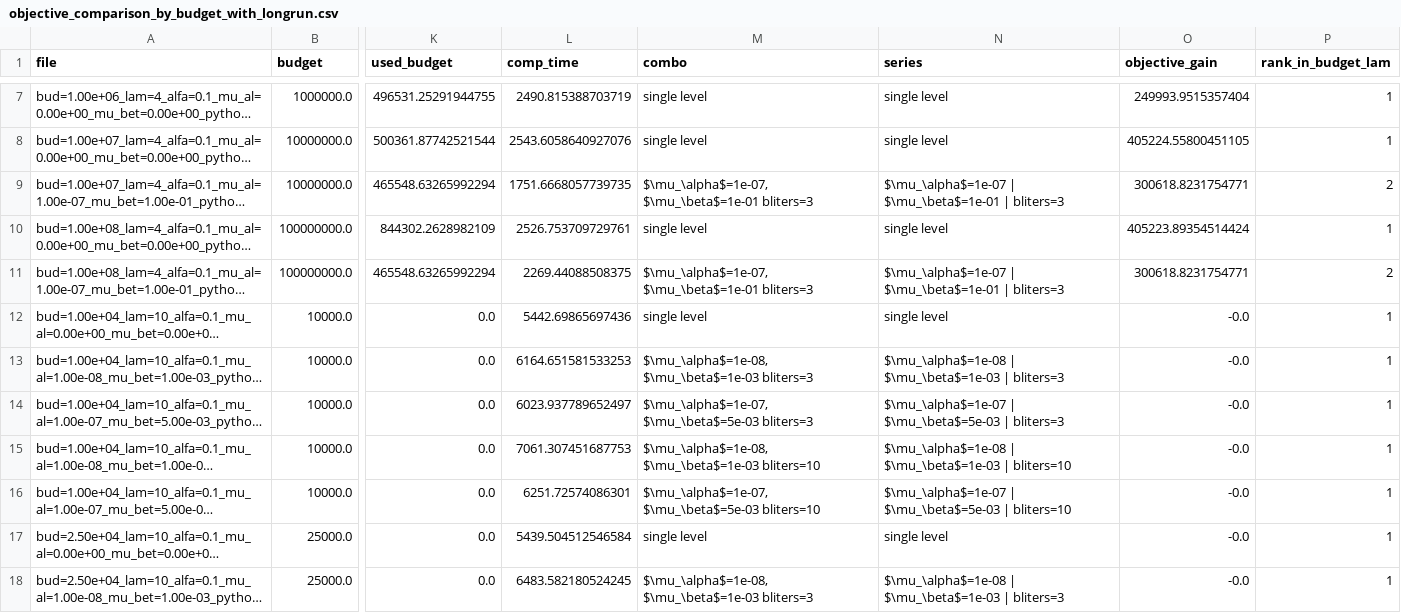
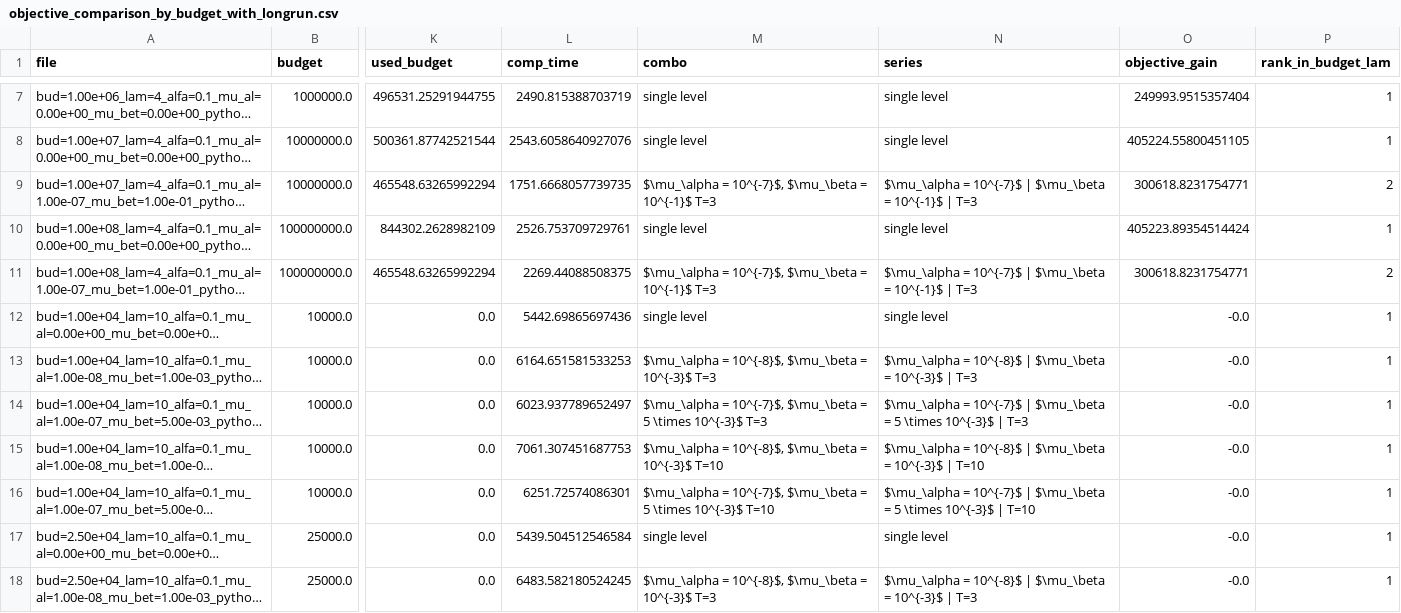
Before and after one commit to frealr/HubSpokeNetworkDesign, a CSV file: red_iberia_simple/plots_blo/objective_comparison_by_budget_with_longrun.csv, drawn as a sheet; only a part is shown, gaps mark what is left out; long unchanged cells end in …; the diff covers the shown part only; the diff names each change by its address in the sheet, - before the commit and + after, or states it on an @@ line.

Commit message:
update plots

```diff
--- a/red_iberia_simple/plots_blo/objective_comparison_by_budget_with_longrun.csv
+++ b/red_iberia_simple/plots_blo/objective_comparison_by_budget_with_longrun.csv
-M9 (combo): $\mu_\alpha$=1e-07, $\mu_\beta$=1e-01 bliters=3
+M9 (combo): $\mu_\alpha = 10^{-7}$, $\mu_\beta = 10^{-1}$ T=3
-N9 (series): $\mu_\alpha$=1e-07 | $\mu_\beta$=1e-01 | bliters=3
+N9 (series): $\mu_\alpha = 10^{-7}$ | $\mu_\beta = 10^{-1}$ | T=3
-M11 (combo): $\mu_\alpha$=1e-07, $\mu_\beta$=1e-01 bliters=3
+M11 (combo): $\mu_\alpha = 10^{-7}$, $\mu_\beta = 10^{-1}$ T=3
-N11 (series): $\mu_\alpha$=1e-07 | $\mu_\beta$=1e-01 | bliters=3
+N11 (series): $\mu_\alpha = 10^{-7}$ | $\mu_\beta = 10^{-1}$ | T=3
-M13 (combo): $\mu_\alpha$=1e-08, $\mu_\beta$=1e-03 bliters=3
+M13 (combo): $\mu_\alpha = 10^{-8}$, $\mu_\beta = 10^{-3}$ T=3
-N13 (series): $\mu_\alpha$=1e-08 | $\mu_\beta$=1e-03 | bliters=3
+N13 (series): $\mu_\alpha = 10^{-8}$ | $\mu_\beta = 10^{-3}$ | T=3
-M14 (combo): $\mu_\alpha$=1e-07, $\mu_\beta$=5e-03 bliters=3
+M14 (combo): $\mu_\alpha = 10^{-7}$, $\mu_\beta = 5 \times 10^{-3}$ T=3
-N14 (series): $\mu_\alpha$=1e-07 | $\mu_\beta$=5e-03 | bliters=3
+N14 (series): $\mu_\alpha = 10^{-7}$ | $\mu_\beta = 5 \times 10^{-3}$ | T=3
-M15 (combo): $\mu_\alpha$=1e-08, $\mu_\beta$=1e-03 bliters=10
+M15 (combo): $\mu_\alpha = 10^{-8}$, $\mu_\beta = 10^{-3}$ T=10
-N15 (series): $\mu_\alpha$=1e-08 | $\mu_\beta$=1e-03 | bliters=10
+N15 (series): $\mu_\alpha = 10^{-8}$ | $\mu_\beta = 10^{-3}$ | T=10
-M16 (combo): $\mu_\alpha$=1e-07, $\mu_\beta$=5e-03 bliters=10
+M16 (combo): $\mu_\alpha = 10^{-7}$, $\mu_\beta = 5 \times 10^{-3}$ T=10
-N16 (series): $\mu_\alpha$=1e-07 | $\mu_\beta$=5e-03 | bliters=10
+N16 (series): $\mu_\alpha = 10^{-7}$ | $\mu_\beta = 5 \times 10^{-3}$ | T=10
-M18 (combo): $\mu_\alpha$=1e-08, $\mu_\beta$=1e-03 bliters=3
+M18 (combo): $\mu_\alpha = 10^{-8}$, $\mu_\beta = 10^{-3}$ T=3
-N18 (series): $\mu_\alpha$=1e-08 | $\mu_\beta$=1e-03 | bliters=3
+N18 (series): $\mu_\alpha = 10^{-8}$ | $\mu_\beta = 10^{-3}$ | T=3
```
Also changed, not shown: 168 edited cells elsewhere in this file, red_iberia_simple/plots_blo/longrun_vs_mu0_by_budget.csv, red_iberia_simple/plots_blo/longrun_vs_others_by_budget.csv, 30 other files.
